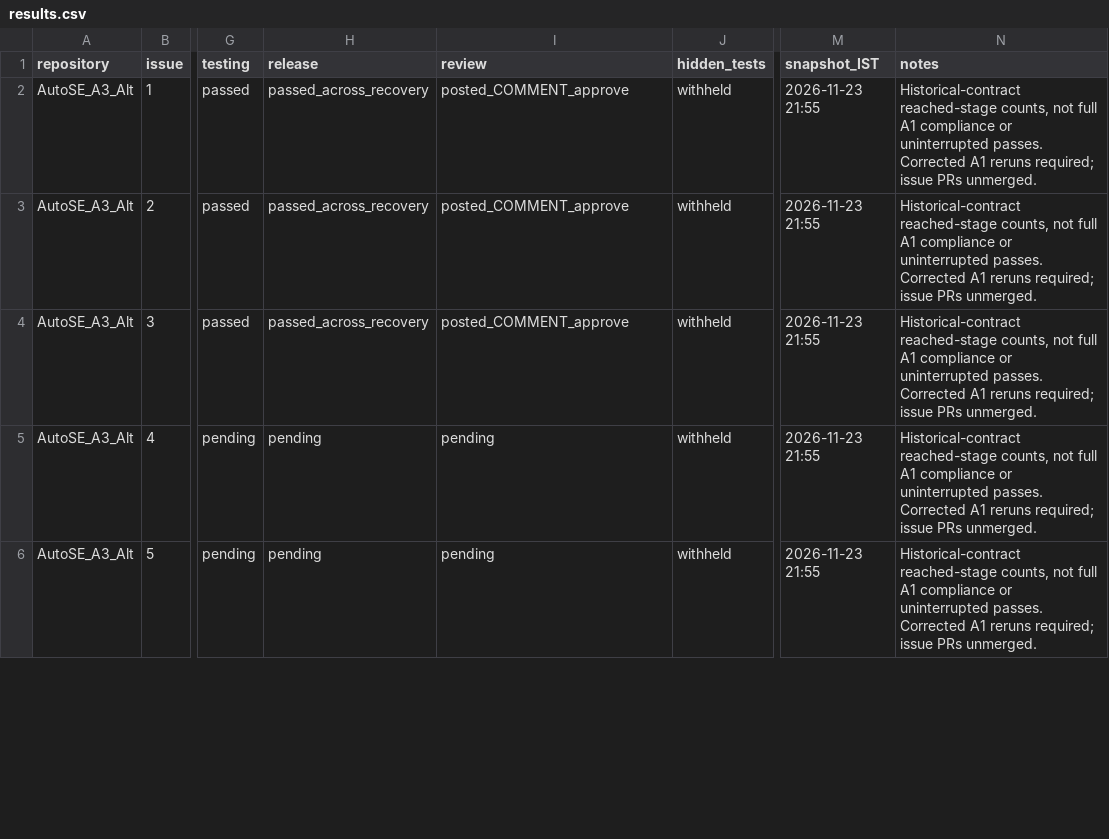
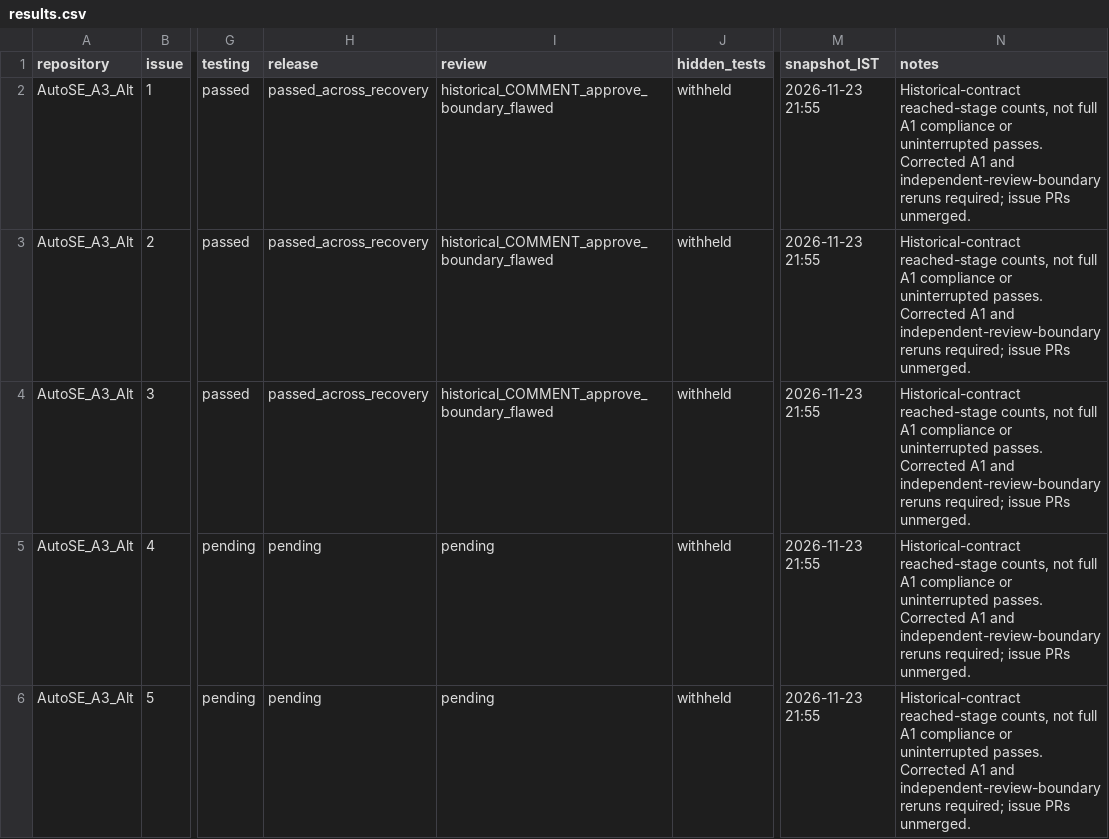
Before and after one commit to panemchaitanya/AutoSE_A3, a CSV file: results/results.csv, drawn as a sheet; only a part is shown, gaps mark what is left out; the diff covers the shown part only; the diff names each change by its address in the sheet, - before the commit and + after, or states it on an @@ line.

Commit message:
Correct historical review independence claims in all working artifacts

```diff
--- a/results/results.csv
+++ b/results/results.csv
-I2:I4 (review): posted_COMMENT_approve
+I2:I4 (review): historical_COMMENT_approve_boundary_flawed
-N2:N6 (notes): …Corrected A1 reruns required;…
+N2:N6 (notes): …Corrected A1 and independent-review-boundary reruns required;…
```
Also changed, not shown: 5 edited cells elsewhere in this file, 7 other files.
